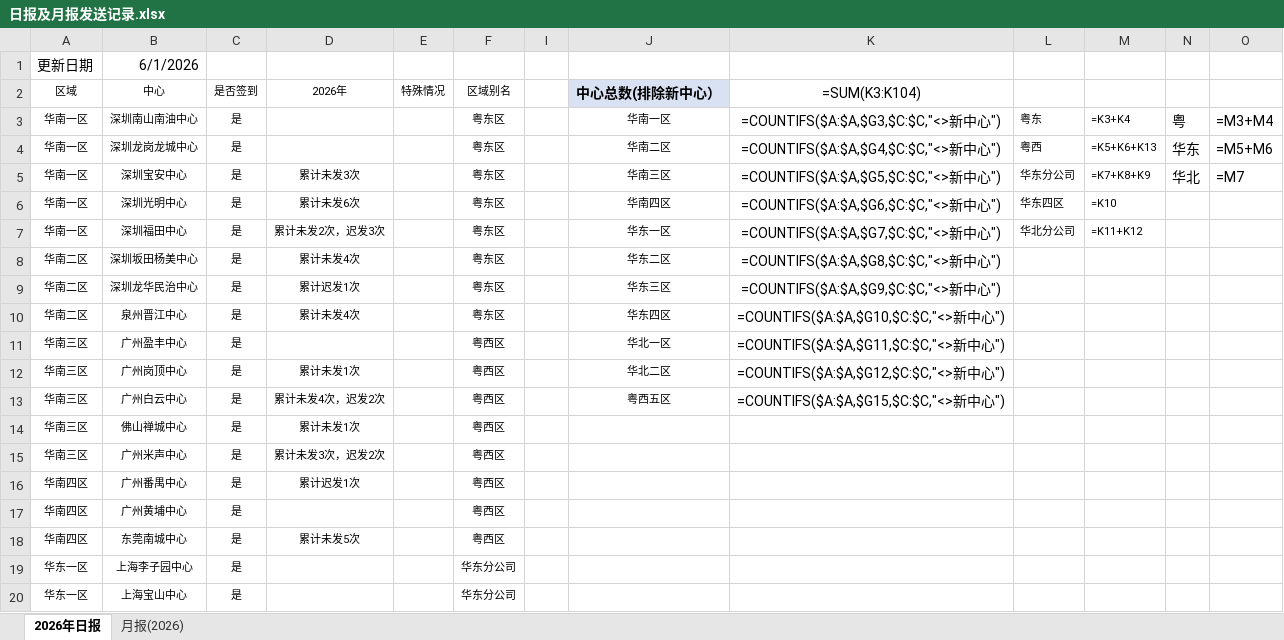
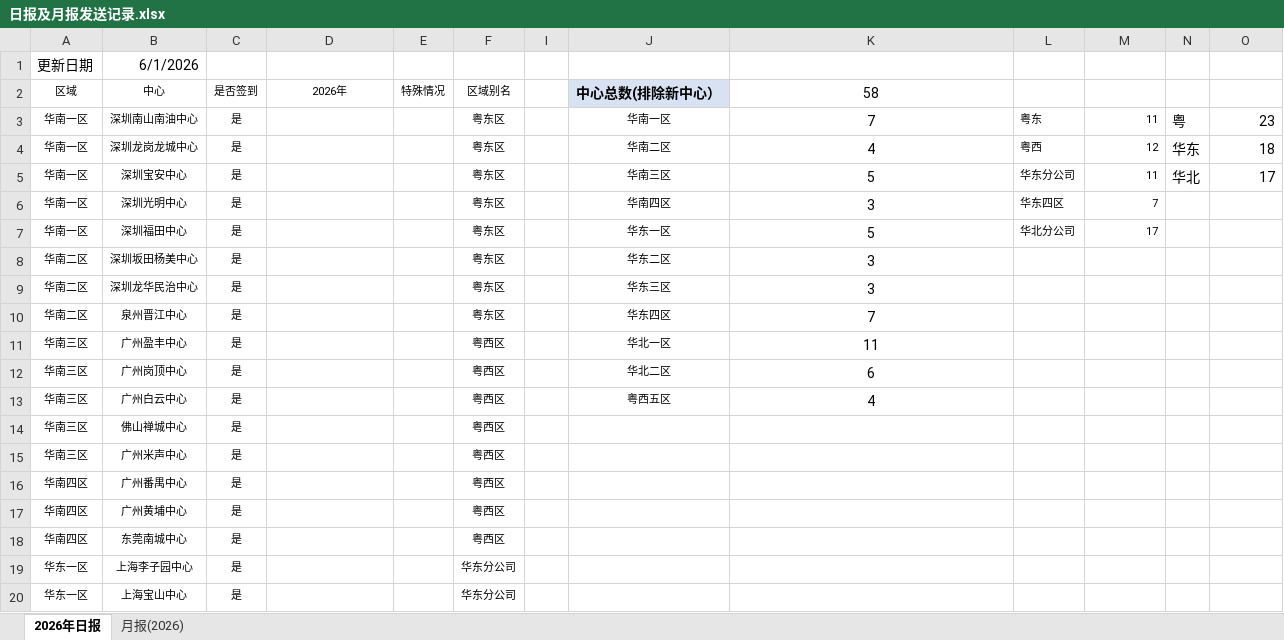
Before and after one commit to linxz-coder/excel-codex-auto, an Excel workbook: 日报及月报发送记录.xlsx, sheet 2026年日报, drawn as a sheet; only a part is shown; values as stored, in another font and other column widths than the file's, no borders; formulas without a stored value are shown as written; the diff covers the shown part only; the diff names each change by its address in the sheet, - before the commit and + after, or states it on an @@ line.

Commit message:
六一清零

```diff
--- a/日报及月报发送记录.xlsx (sheet 2026年日报)
+++ b/日报及月报发送记录.xlsx (sheet 2026年日报)
-K2: =SUM(K3:K104)
+K2: 58
-K3: =COUNTIFS($A:$A,$G3,$C:$C,"<>新中心")
+K3: 7
-M3: =K3+K4
+M3: 11
-O3: =M3+M4
+O3: 23
-K4: =COUNTIFS($A:$A,$G4,$C:$C,"<>新中心")
+K4: 4
-M4: =K5+K6+K13
+M4: 12
-O4: =M5+M6
+O4: 18
-D5: 累计未发3次
+D5: (empty)
-K5: =COUNTIFS($A:$A,$G5,$C:$C,"<>新中心")
+K5: 5
-M5: =K7+K8+K9
+M5: 11
-O5: =M7
+O5: 17
-D6: 累计未发6次
+D6: (empty)
-K6: =COUNTIFS($A:$A,$G6,$C:$C,"<>新中心")
+K6: 3
-M6: =K10
+M6: 7
-D7: 累计未发2次，迟发3次
+D7: (empty)
-K7: =COUNTIFS($A:$A,$G7,$C:$C,"<>新中心")
+K7: 5
-M7: =K11+K12
+M7: 17
-D8: 累计未发4次
+D8: (empty)
-K8: =COUNTIFS($A:$A,$G8,$C:$C,"<>新中心")
+K8: 3
-D9: 累计迟发1次
+D9: (empty)
-K9: =COUNTIFS($A:$A,$G9,$C:$C,"<>新中心")
+K9: 3
-D10: 累计未发4次
+D10: (empty)
-K10: =COUNTIFS($A:$A,$G10,$C:$C,"<>新中心")
+K10: 7
-K11: =COUNTIFS($A:$A,$G11,$C:$C,"<>新中心")
+K11: 11
-D12: 累计未发1次
+D12: (empty)
-K12: =COUNTIFS($A:$A,$G12,$C:$C,"<>新中心")
+K12: 6
-D13: 累计未发4次，迟发2次
+D13: (empty)
-K13: =COUNTIFS($A:$A,$G15,$C:$C,"<>新中心")
+K13: 4
-D14: 累计未发1次
+D14: (empty)
-D15: 累计未发3次，迟发2次
+D15: (empty)
-D16: 累计迟发1次
+D16: (empty)
-D18: 累计未发5次
+D18: (empty)
```
Also changed, not shown: 37 edited cells elsewhere in this sheet, sheet 月报(2026), hidden cells.
